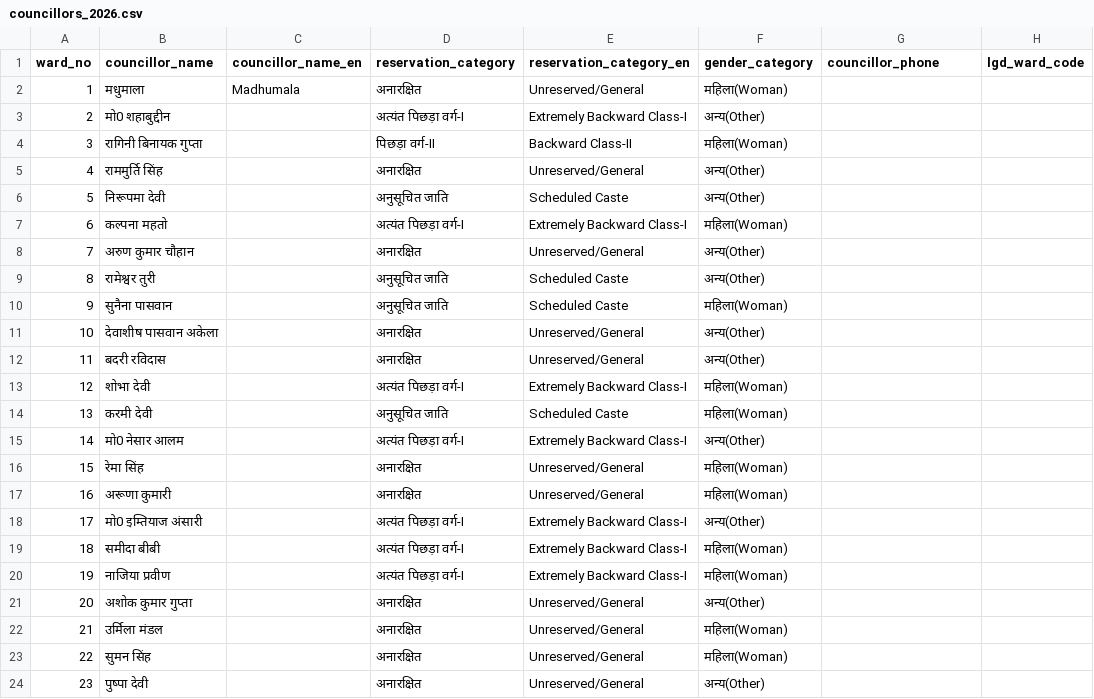
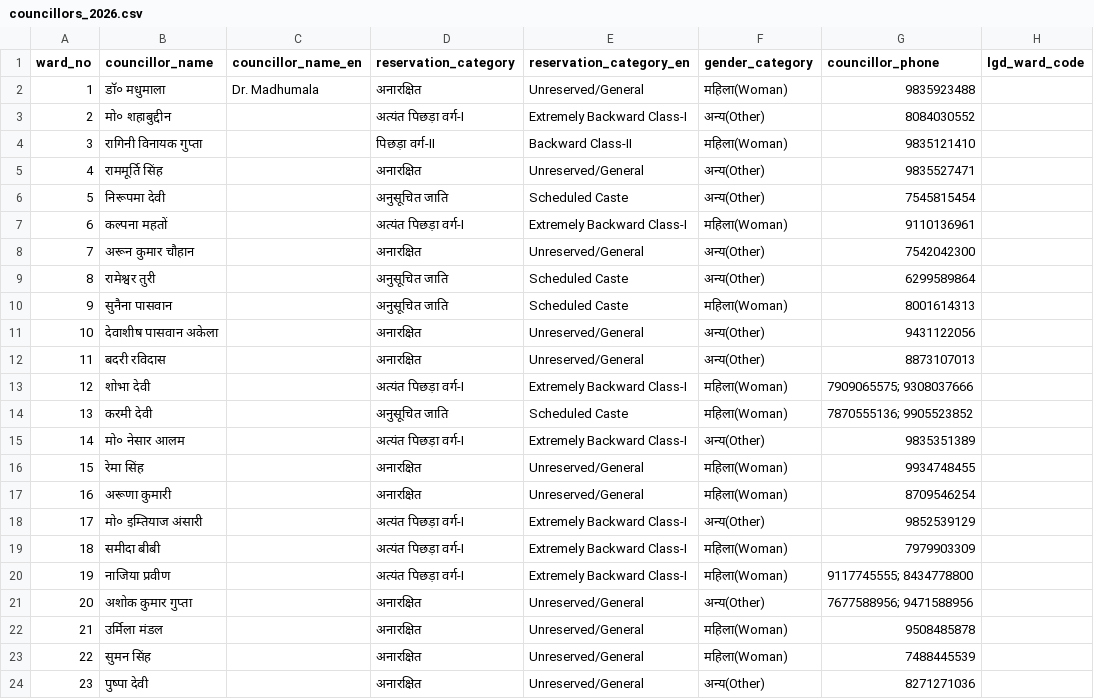
Before and after one commit to harshitgupta1337/harshitgupta1337.github.io, a CSV file: dhanbad-wards/councillors_2026.csv, drawn as a sheet; only a part is shown; the diff covers the shown part only.

Commit message:
Add phone numbers
Signed-off-by: Harshit Gupta <harshitgupta1337@gmail.com>

```diff
--- a/dhanbad-wards/councillors_2026.csv
+++ b/dhanbad-wards/councillors_2026.csv
@@ -1,24 +1,24 @@
 ward_no,councillor_name,councillor_name_en,reservation_category,reservation_category_en,gender_category,councillor_phone,lgd_ward_code
-1,मधुमाला,Madhumala,अनारक्षित,Unreserved/General,महिला(Woman),,
-2,मो0 शहाबुद्दीन,,अत्यंत पिछड़ा वर्ग-I,Extremely Backward Class-I,अन्य(Other),,
-3,रागिनी बिनायक गुप्ता,,पिछड़ा वर्ग-II,Backward Class-II,महिला(Woman),,
-4,राममुर्ति सिंह,,अनारक्षित,Unreserved/General,अन्य(Other),,
-5,निरूपमा देवी,,अनुसूचित जाति,Scheduled Caste,अन्य(Other),,
-6,कल्पना महतो,,अत्यंत पिछड़ा वर्ग-I,Extremely Backward Class-I,महिला(Woman),,
-7,अरुण कुमार चौहान,,अनारक्षित,Unreserved/General,अन्य(Other),,
-8,रामेश्वर तुरी,,अनुसूचित जाति,Scheduled Caste,अन्य(Other),,
-9,सुनैना पासवान,,अनुसूचित जाति,Scheduled Caste,महिला(Woman),,
-10,देवाशीष पासवान अकेला,,अनारक्षित,Unreserved/General,अन्य(Other),,
-11,बदरी रविदास,,अनारक्षित,Unreserved/General,अन्य(Other),,
-12,शोभा देवी,,अत्यंत पिछड़ा वर्ग-I,Extremely Backward Class-I,महिला(Woman),,
-13,करमी देवी,,अनुसूचित जाति,Scheduled Caste,महिला(Woman),,
-14,मो0 नेसार आलम,,अत्यंत पिछड़ा वर्ग-I,Extremely Backward Class-I,अन्य(Other),,
-15,रेमा सिंह,,अनारक्षित,Unreserved/General,महिला(Woman),,
-16,अरूणा कुमारी,,अनारक्षित,Unreserved/General,महिला(Woman),,
-17,मो0 इम्तियाज अंसारी,,अत्यंत पिछड़ा वर्ग-I,Extremely Backward Class-I,अन्य(Other),,
-18,समीदा बीबी,,अत्यंत पिछड़ा वर्ग-I,Extremely Backward Class-I,महिला(Woman),,
-19,नाजिया प्रवीण,,अत्यंत पिछड़ा वर्ग-I,Extremely Backward Class-I,महिला(Woman),,
-20,अशोक कुमार गुप्ता,,अनारक्षित,Unreserved/General,अन्य(Other),,
-21,उर्मिला मंडल,,अनारक्षित,Unreserved/General,महिला(Woman),,
-22,सुमन सिंह,,अनारक्षित,Unreserved/General,महिला(Woman),,
-23,पुष्पा देवी,,अनारक्षित,Unreserved/General,अन्य(Other),,
+1,डॉ० मधुमाला, Dr. Madhumala,अनारक्षित,Unreserved/General,महिला(Woman),9835923488,
+2,मो० शहाबुद्दीन,,अत्यंत पिछड़ा वर्ग-I,Extremely Backward Class-I,अन्य(Other),8084030552,
+3,रागिनी विनायक गुप्ता,,पिछड़ा वर्ग-II,Backward Class-II,महिला(Woman),9835121410,
+4,राममूर्ति सिंह,,अनारक्षित,Unreserved/General,अन्य(Other),9835527471,
+5,निरूपमा देवी,,अनुसूचित जाति,Scheduled Caste,अन्य(Other),7545815454,
+6,कल्पना महतों,,अत्यंत पिछड़ा वर्ग-I,Extremely Backward Class-I,महिला(Woman),9110136961,
+7,अरून कुमार चौहान,,अनारक्षित,Unreserved/General,अन्य(Other),7542042300,
+8,रामेश्वर तुरी,,अनुसूचित जाति,Scheduled Caste,अन्य(Other),6299589864,
+9,सुनैना पासवान,,अनुसूचित जाति,Scheduled Caste,महिला(Woman),8001614313,
+10,देवाशीष पासवान अकेला,,अनारक्षित,Unreserved/General,अन्य(Other),9431122056,
+11,बदरी रविदास,,अनारक्षित,Unreserved/General,अन्य(Other),8873107013,
+12,शोभा देवी,,अत्यंत पिछड़ा वर्ग-I,Extremely Backward Class-I,महिला(Woman),7909065575; 9308037666,
+13,करमी देवी,,अनुसूचित जाति,Scheduled Caste,महिला(Woman),7870555136; 9905523852,
+14,मो० नेसार आलम,,अत्यंत पिछड़ा वर्ग-I,Extremely Backward Class-I,अन्य(Other),9835351389,
+15,रेमा सिंह,,अनारक्षित,Unreserved/General,महिला(Woman),9934748455,
+16,अरूणा कुमारी,,अनारक्षित,Unreserved/General,महिला(Woman),8709546254,
+17,मो० इम्तियाज अंसारी,,अत्यंत पिछड़ा वर्ग-I,Extremely Backward Class-I,अन्य(Other),9852539129,
+18,समीदा बीबी,,अत्यंत पिछड़ा वर्ग-I,Extremely Backward Class-I,महिला(Woman),7979903309,
+19,नाजिया प्रवीण,,अत्यंत पिछड़ा वर्ग-I,Extremely Backward Class-I,महिला(Woman),9117745555; 8434778800,
+20,अशोक कुमार गुप्ता,,अनारक्षित,Unreserved/General,अन्य(Other),7677588956; 9471588956,
+21,उर्मिला मंडल,,अनारक्षित,Unreserved/General,महिला(Woman),9508485878,
+22,सुमन सिंह,,अनारक्षित,Unreserved/General,महिला(Woman),7488445539,
+23,पुष्पा देवी,,अनारक्षित,Unreserved/General,अन्य(Other),8271271036,
```
Also changed, not shown: 34 edited cells elsewhere in this file, 6 other files.
